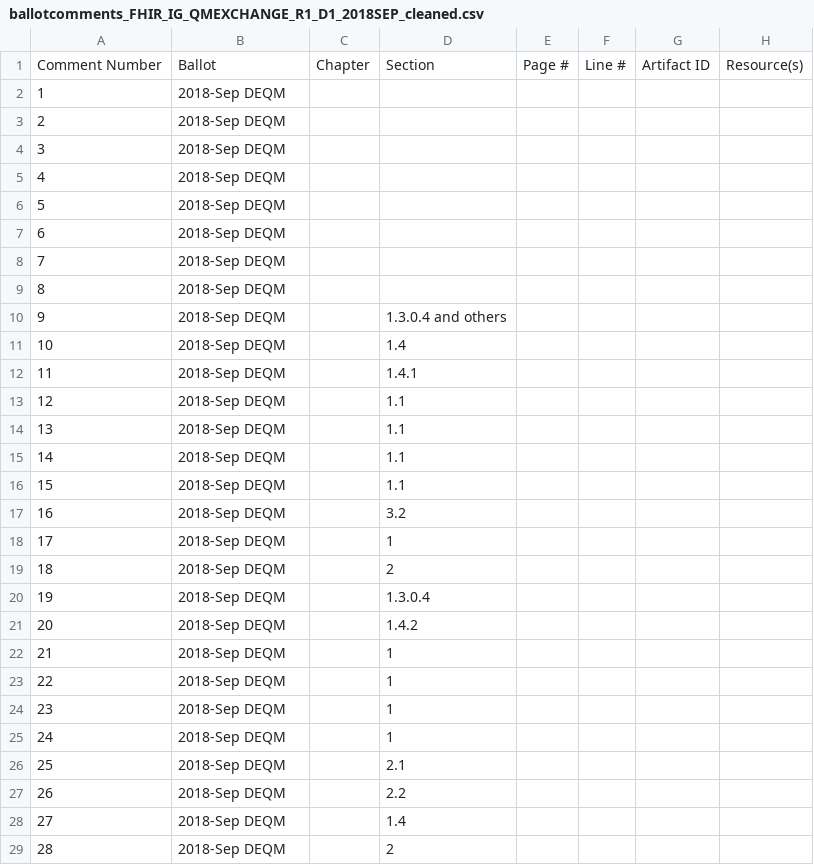
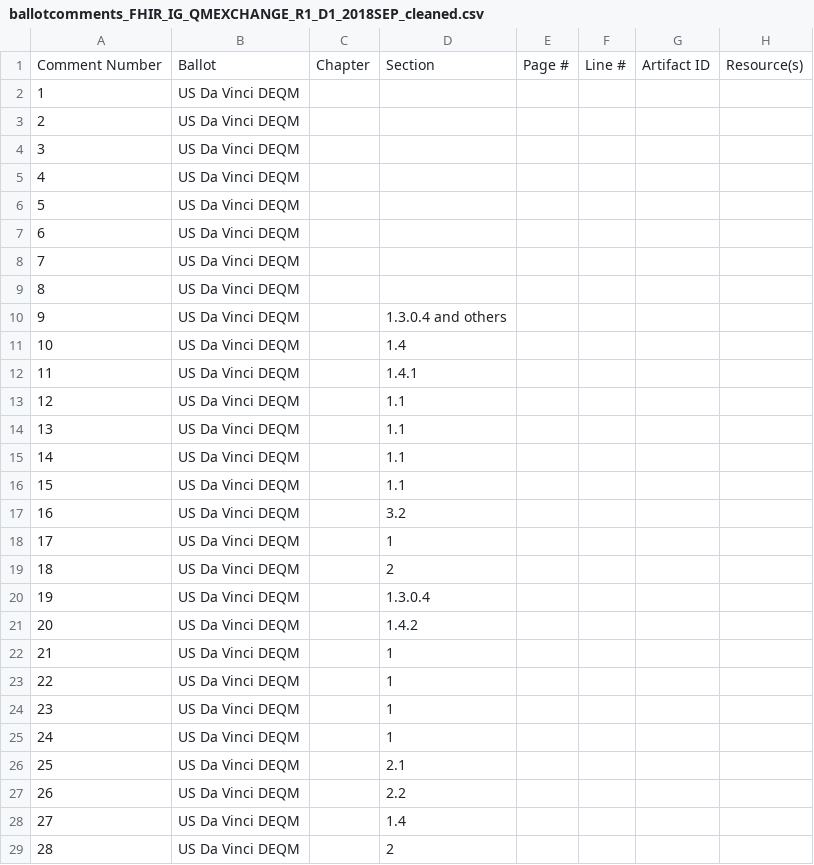
Before and after one commit to FHIR/documents, a CSV file: ballots/2018-09 R4/preload-csvs/ballotcomments_FHIR_IG_QMEXCHANGE_R1_D1_2018SEP_cleaned.csv, drawn as a sheet; only a part is shown; the diff covers the shown part only; the diff names each change by its address in the sheet, - before the commit and + after, or states it on an @@ line.

Commit message:
Updates to DEQM added VHD

```diff
--- a/ballots/2018-09 R4/preload-csvs/ballotcomments_FHIR_IG_QMEXCHANGE_R1_D1_2018SEP_cleaned.csv
+++ b/ballots/2018-09 R4/preload-csvs/ballotcomments_FHIR_IG_QMEXCHANGE_R1_D1_2018SEP_cleaned.csv
-B2:B29: 2018-Sep DEQM
+B2:B29: US Da Vinci DEQM
```
Also changed, not shown: 18 edited cells elsewhere in this file, 3 other files.
